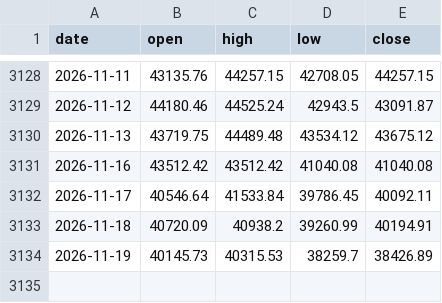
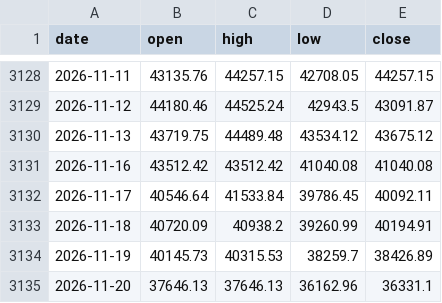
Before and after one commit to maxhse/market-regime, a CSV file: data/public/twii.csv, drawn as a sheet; only a part is shown, gaps mark what is left out.

```diff
--- a/data/public/twii.csv
+++ b/data/public/twii.csv
@@ -3134 +3134,2 @@ date,open,high,low,close
 2026-11-19,40145.73,40315.53,38259.7,38426.89
+2026-11-20,37646.13,37646.13,36162.96,36331.1
```
Also changed, not shown: 4 other files.
